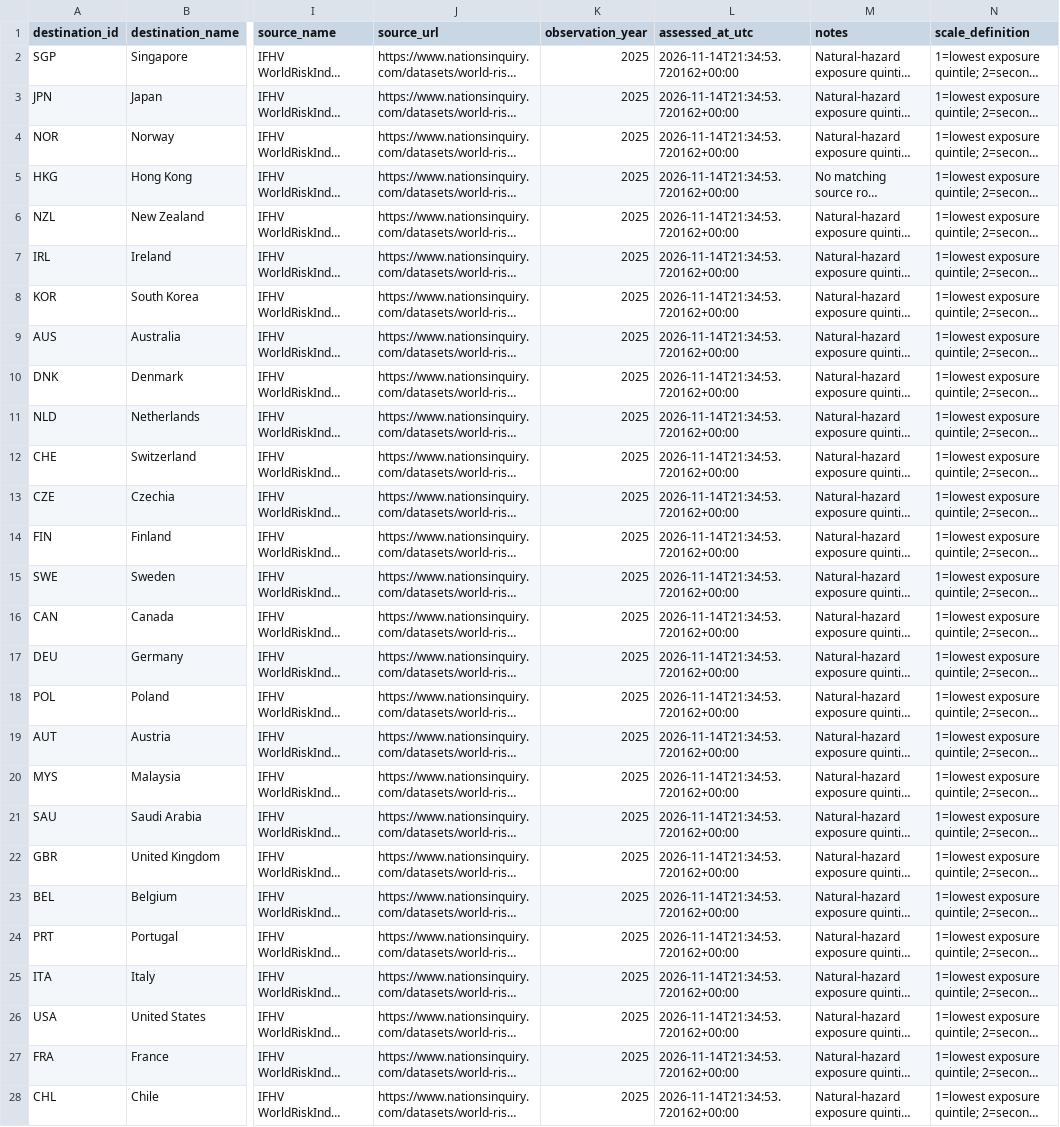
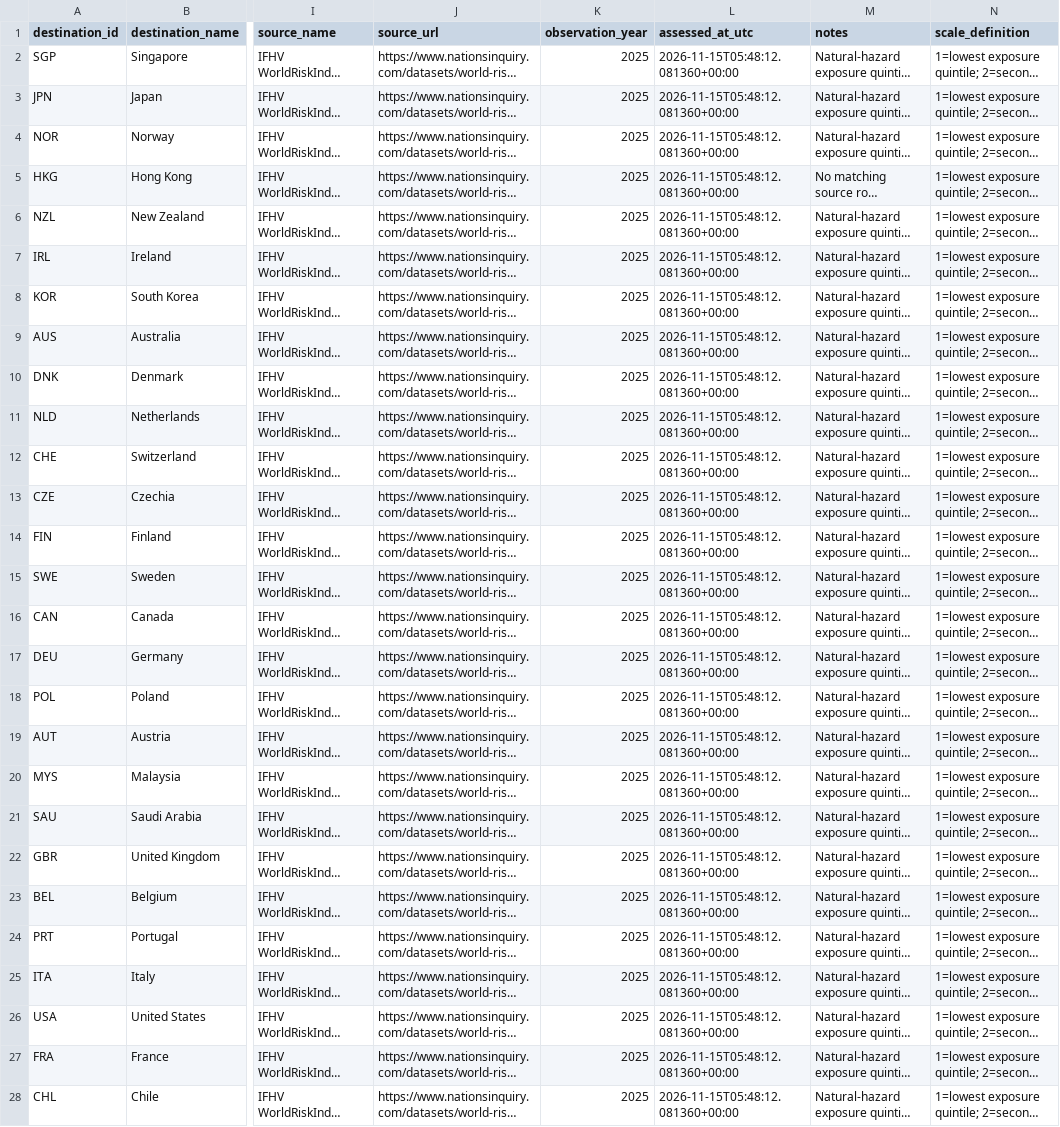
Before and after one commit to schnozenstein/eom-migration-model, a CSV file: data/geographical_uncertainty_inputs.csv, drawn as a sheet; only a part is shown, gaps mark what is left out; long unchanged cells end in …; the diff covers the shown part only; the diff names each change by its address in the sheet, - before the commit and + after, or states it on an @@ line.

```diff
--- a/data/geographical_uncertainty_inputs.csv
+++ b/data/geographical_uncertainty_inputs.csv
-L2:L28 (assessed_at_utc): 2026-11-14T21:34:53.720162+00:00
+L2:L28 (assessed_at_utc): 2026-11-15T05:48:12.081360+00:00
```
Also changed, not shown: 18 edited cells elsewhere in this file, data/geopolitical_uncertainty_inputs.csv, data/raw/brazil_world_bank_macro.csv, 35 other files.
